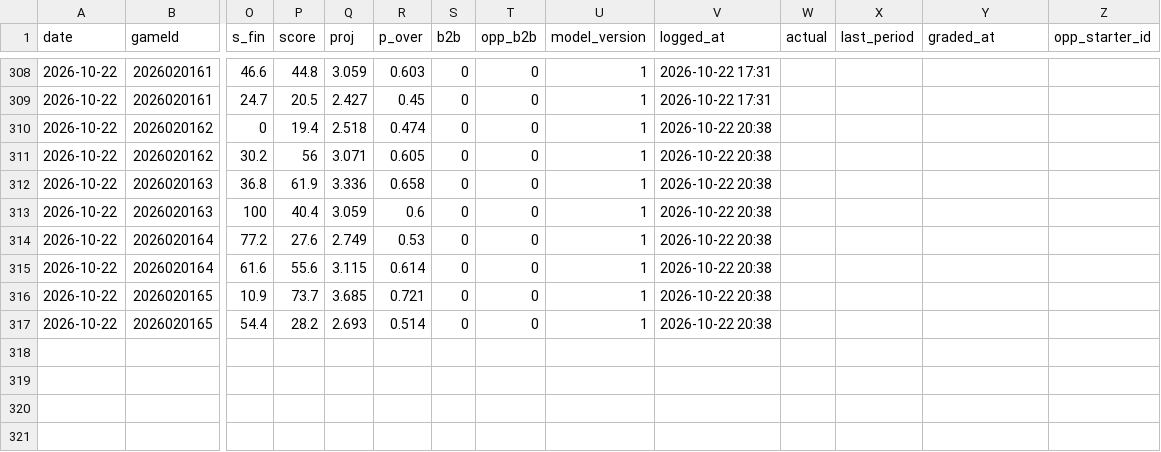
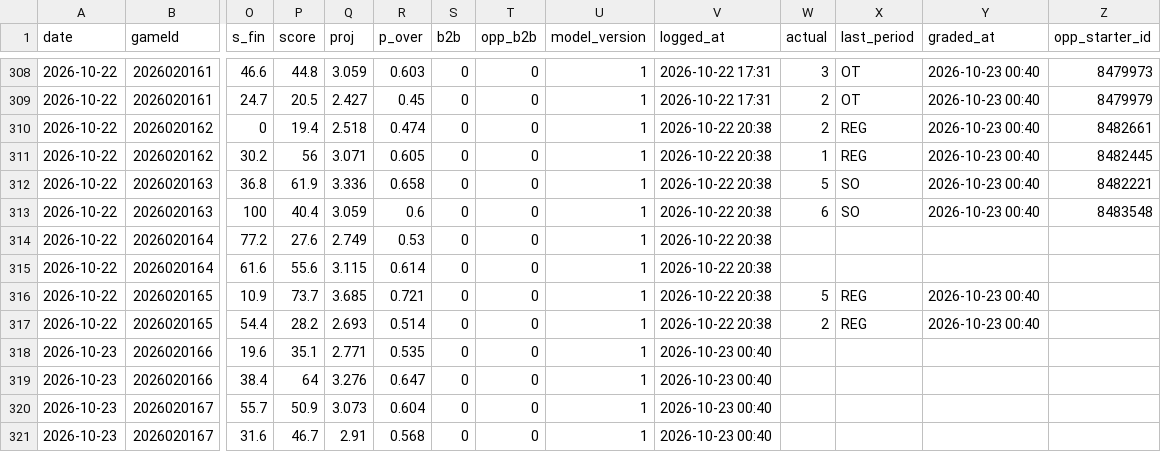
Before and after one commit to Johnbrick123/nhl-unders, a CSV file: monitor/log_2026-27.csv, drawn as a sheet; only a part is shown, gaps mark what is left out; rows hold the shown columns only; the diff covers the shown part only; the diff names each change by its address in the sheet, - before the commit and + after, or states it on an @@ line.

```diff
--- a/monitor/log_2026-27.csv
+++ b/monitor/log_2026-27.csv
-W308 (actual): (empty)
+W308 (actual): 3
-X308:X309 (last_period): (empty)
+X308:X309 (last_period): OT
-Y308:Y313 (graded_at): (empty)
+Y308:Y313 (graded_at): 2026-10-23 00:40
-Z308 (opp_starter_id): (empty)
+Z308 (opp_starter_id): 8479973
-W309:W310 (actual): (empty)
+W309:W310 (actual): 2
-Z309 (opp_starter_id): (empty)
+Z309 (opp_starter_id): 8479979
-X310:X311 (last_period): (empty)
+X310:X311 (last_period): REG
-Z310 (opp_starter_id): (empty)
+Z310 (opp_starter_id): 8482661
-W311 (actual): (empty)
+W311 (actual): 1
-Z311 (opp_starter_id): (empty)
+Z311 (opp_starter_id): 8482445
-W312 (actual): (empty)
+W312 (actual): 5
-X312:X313 (last_period): (empty)
+X312:X313 (last_period): SO
-Z312 (opp_starter_id): (empty)
+Z312 (opp_starter_id): 8482221
-W313 (actual): (empty)
+W313 (actual): 6
-Z313 (opp_starter_id): (empty)
+Z313 (opp_starter_id): 8483548
-W316 (actual): (empty)
+W316 (actual): 5
-X316:X317 (last_period): (empty)
+X316:X317 (last_period): REG
-Y316:Y317 (graded_at): (empty)
+Y316:Y317 (graded_at): 2026-10-23 00:40
-W317 (actual): (empty)
+W317 (actual): 2
+row 318: 2026-10-23 | 2026020166 | 19.6 | 35.1 | 2.771 | 0.535 | 0 | 0 | 1 | 2026-10-23 00:40
+row 319: 2026-10-23 | 2026020166 | 38.4 | 64 | 3.276 | 0.647 | 0 | 0 | 1 | 2026-10-23 00:40
+row 320: 2026-10-23 | 2026020167 | 55.7 | 50.9 | 3.073 | 0.604 | 0 | 0 | 1 | 2026-10-23 00:40
+row 321: 2026-10-23 | 2026020167 | 31.6 | 46.7 | 2.91 | 0.568 | 0 | 0 | 1 | 2026-10-23 00:40
```
Also changed, not shown: 56 edited cells elsewhere in this file, 4 other files.
